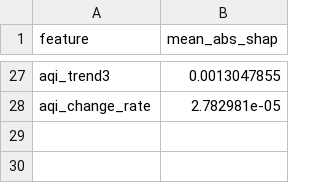
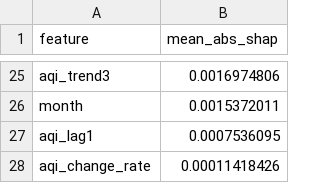
Before and after one commit to uzairharoon-dev/AQI-Predictor-End-to-End-ML-Pipeline-, a CSV file: data/shap_feature_importance.csv, drawn as a sheet; only a part is shown, gaps mark what is left out; addresses are those after the commit; the diff covers the shown part only; the diff names each change by its address in the sheet, - before the commit and + after, or states it on an @@ line.

```diff
--- a/data/shap_feature_importance.csv
+++ b/data/shap_feature_importance.csv
-B25 (mean_abs_shap): 0.0013047855
+B25 (mean_abs_shap): 0.0016974806
+row 26: month | 0.0015372011
+row 27: aqi_lag1 | 0.0007536095
-B28 (mean_abs_shap): 2.782981e-05
+B28 (mean_abs_shap): 0.00011418426
```
Also changed, not shown: 9 added rows, 11 removed rows and 14 edited cells elsewhere in this file, 4 other files.
